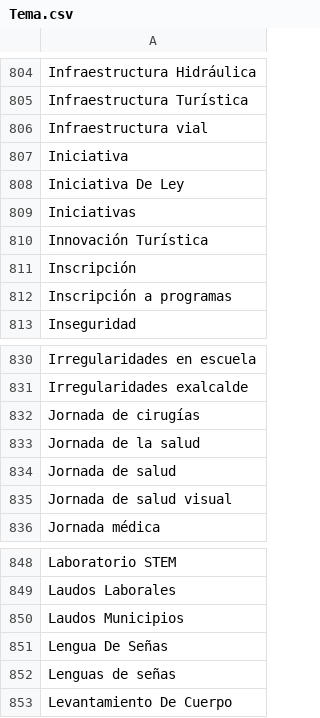
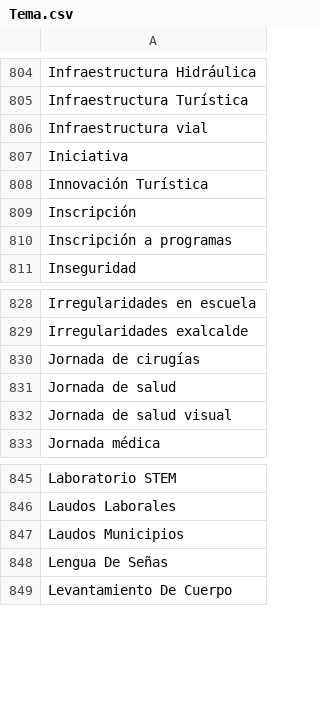
Before and after one commit to thelonious9/radio, a CSV file: Tema.csv, drawn as a sheet; only a part is shown, gaps mark what is left out.

```diff
--- a/Tema.csv
+++ b/Tema.csv
@@ -807,4 +807,2 @@ Infraestructura vial
 Iniciativa
-Iniciativa De Ley
-Iniciativas
 Innovación Turística
@@ -832,3 +830,2 @@ Irregularidades exalcalde
 Jornada de cirugías
-Jornada de la salud
 Jornada de salud
@@ -851,3 +848,2 @@ Laudos Municipios
 Lengua De Señas
-Lenguas de señas
 Levantamiento De Cuerpo
```
